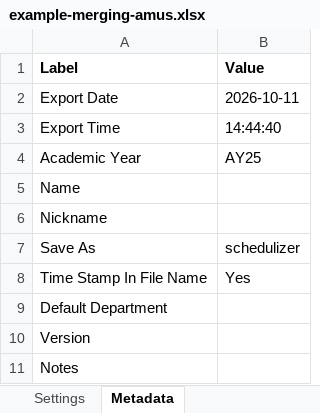
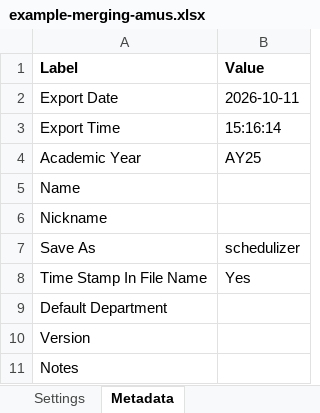
Before and after one commit to rpruim/course-schedulizer, an Excel workbook: apps/web/public/examples/example-merging-amus.xlsx, sheet Metadata, drawn as a sheet; values as stored, in another font and other column widths than the file's, no borders; the diff names each change by its address in the sheet, - before the commit and + after, or states it on an @@ line.

```diff
--- a/apps/web/public/examples/example-merging-amus.xlsx (sheet Metadata)
+++ b/apps/web/public/examples/example-merging-amus.xlsx (sheet Metadata)
-B3 (Value): 14:44:40
+B3 (Value): 15:16:14
```
Also changed, not shown: sheet Constraints, 7 other files.
